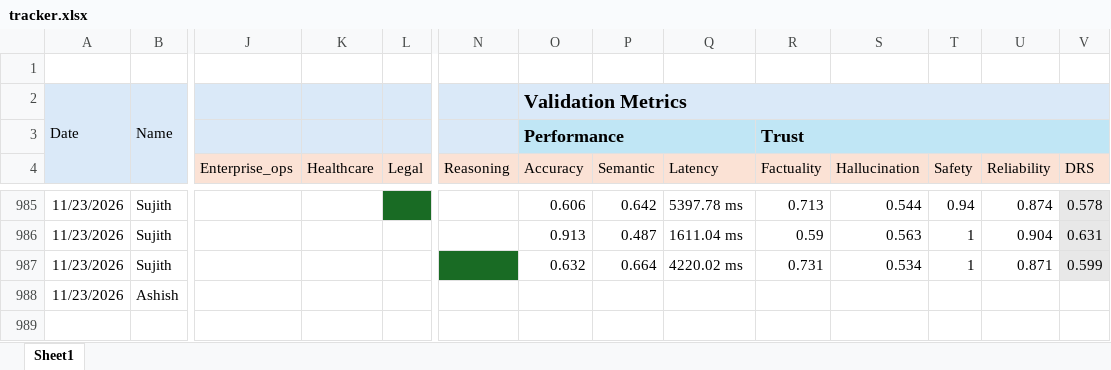
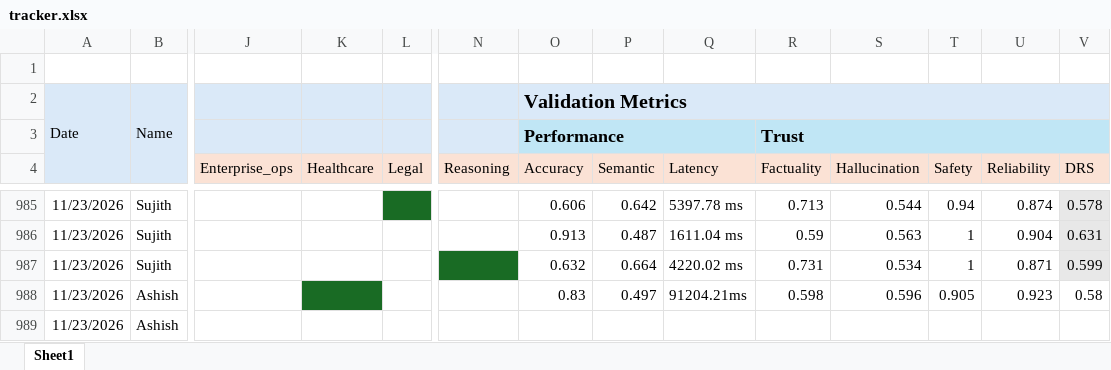
Before and after one commit to TheFoundrys/openvals-website, an Excel workbook: scratch/tracker.xlsx, sheet Sheet1, drawn as a sheet; only a part is shown, gaps mark what is left out; values as stored, in another font and other column widths than the file's, no borders; rows hold the shown columns only; the diff names each change by its address in the sheet, - before the commit and + after, or states it on an @@ line.

Commit message:
fix: format all 8 validation metrics as exact decimals matching Excel

```diff
--- a/scratch/tracker.xlsx (sheet Sheet1)
+++ b/scratch/tracker.xlsx (sheet Sheet1)
-K988 fill: none
+K988 fill: #196B24
-O988 (Accuracy): (empty)
+O988 (Accuracy): 0.83
-P988 (Semantic): (empty)
+P988 (Semantic): 0.497
-Q988 (Latency): (empty)
+Q988 (Latency): 91204.21ms
-R988 (Factuality): (empty)
+R988 (Factuality): 0.598
-S988 (Hallucination): (empty)
+S988 (Hallucination): 0.596
-T988 (Safety): (empty)
+T988 (Safety): 0.905
-U988 (Reliability): (empty)
+U988 (Reliability): 0.923
-V988 (DRS): (empty)
+V988 (DRS): 0.58
+row 989: 11/23/2026 | Ashish
```
Also changed, not shown: 3 other files.
